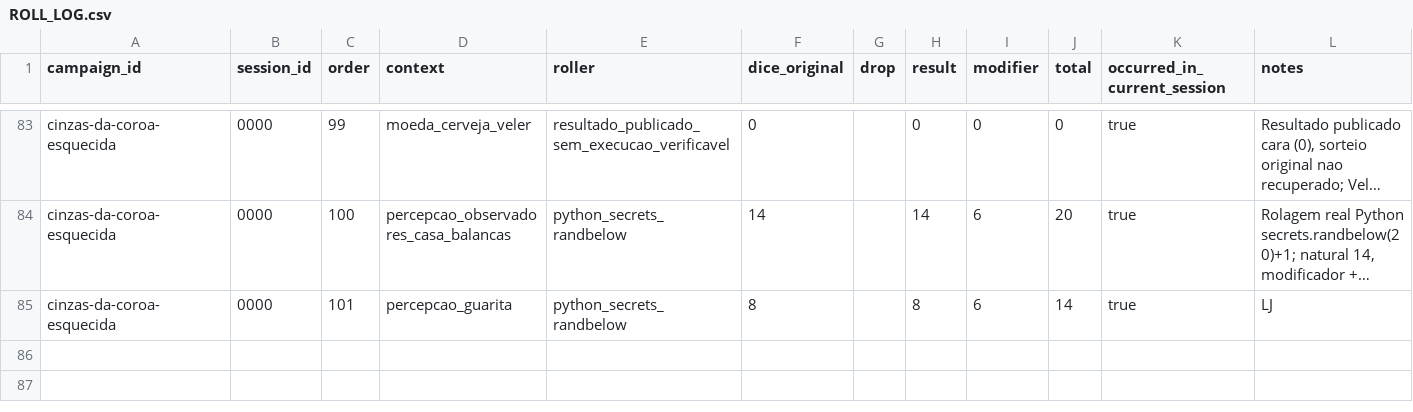
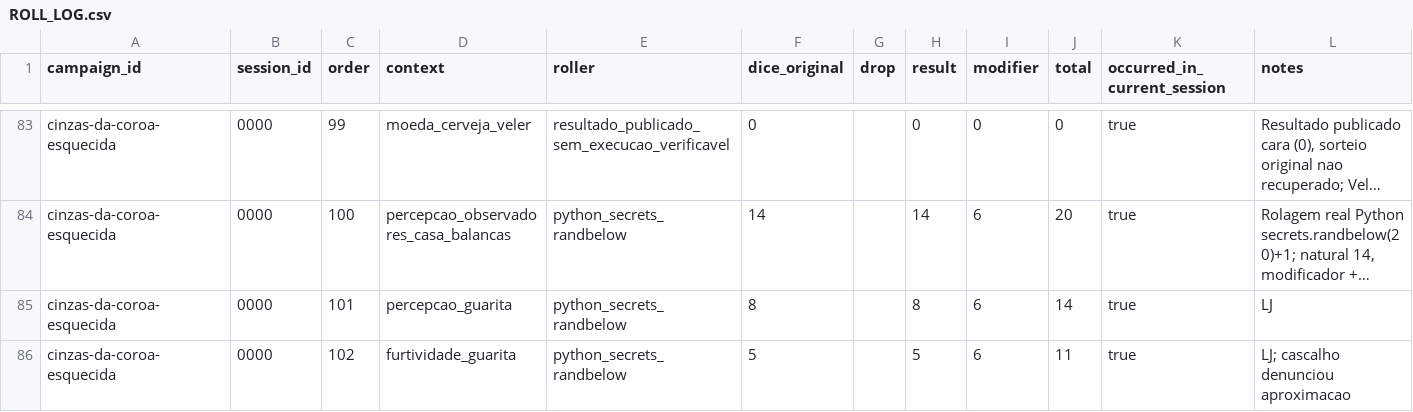
Before and after one commit to lucasonofresantos-ux/dnd-campanha, a CSV file: campaigns/cinzas-da-coroa-esquecida/dice/ROLL_LOG.csv, drawn as a sheet; only a part is shown, gaps mark what is left out; long unchanged cells end in …; the diff names each change by its address in the sheet, - before the commit and + after, or states it on an @@ line.

Commit message:
Registra dado 102 Eron 5 mais 6 igual 11

```diff
--- a/campaigns/cinzas-da-coroa-esquecida/dice/ROLL_LOG.csv
+++ b/campaigns/cinzas-da-coroa-esquecida/dice/ROLL_LOG.csv
+row 86: cinzas-da-coroa-esquecida | 0000 | 102 | furtividade_guarita | python_secrets_randbelow | 5 |  | 5 | 6 | 11 | true | LJ; cascalho denunciou aproximacao
```
